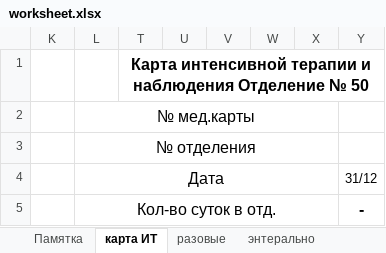
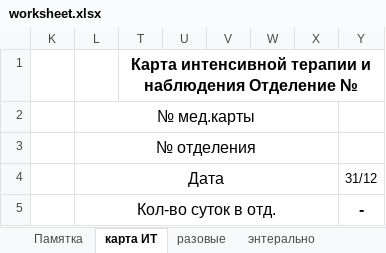
Before and after one commit to jabooticaba/Intensive-care-doc, an Excel workbook: worksheet.xlsx, sheet карта ИТ, drawn as a sheet; only a part is shown; values as stored, in another font and other column widths than the file's, no borders; charts and pictures not drawn; the diff names each change by its address in the sheet, - before the commit and + after, or states it on an @@ line.

```diff
--- a/worksheet.xlsx (sheet карта ИТ)
+++ b/worksheet.xlsx (sheet карта ИТ)
-T1: …Отделение № 50
+T1: …Отделение №
```
Also changed, not shown: sheet ПЭП, sheet согласия, sheet Памятка, charts or pictures, 2 other files.
